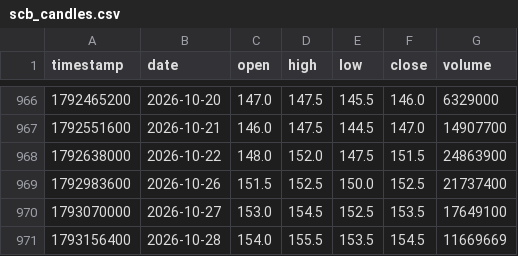
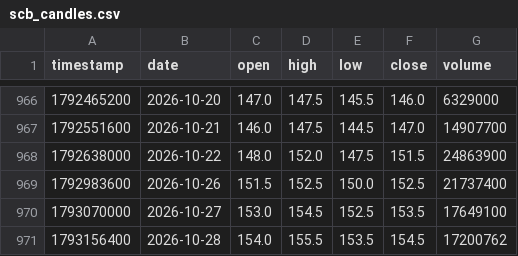
Before and after one commit to smiledee9-svg/stock, a CSV file: SCB/scb_candles.csv, drawn as a sheet; only a part is shown, gaps mark what is left out.

Commit message:
chore(auto): finalize SCB 28 Oct 2026 evening close 154.50 and total volume 17.2M

```diff
--- a/SCB/scb_candles.csv
+++ b/SCB/scb_candles.csv
@@ -970,2 +970,2 @@ timestamp,date,open,high,low,close,volume
 1793070000,2026-10-27,153.0,154.5,152.5,153.5,17649100
-1793156400,2026-10-28,154.0,155.5,153.5,154.5,11669669
+1793156400,2026-10-28,154.0,155.5,153.5,154.5,17200762
```
Also changed, not shown: quant-ramanujan/scb_candles.csv, 6 other files.
